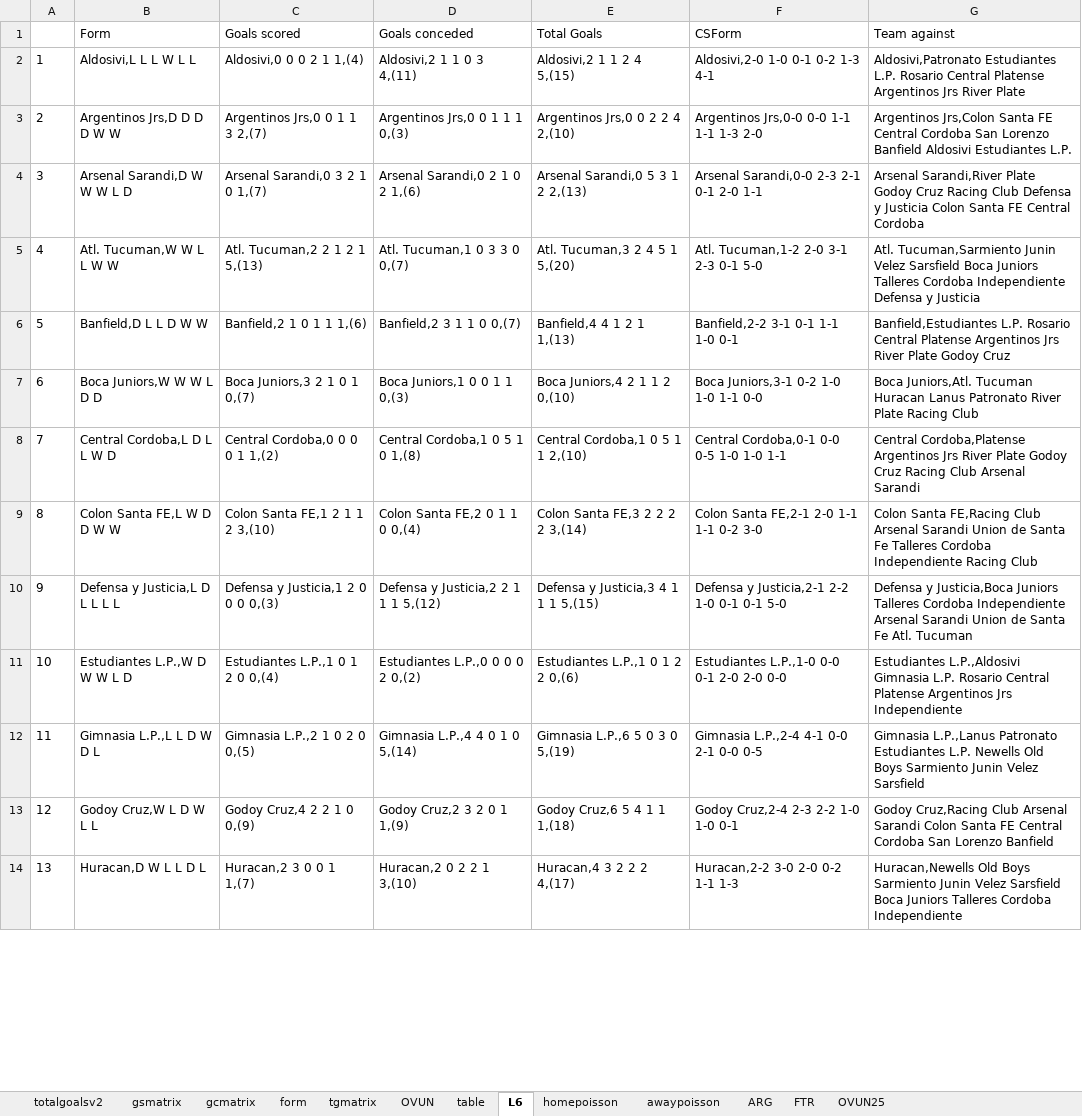
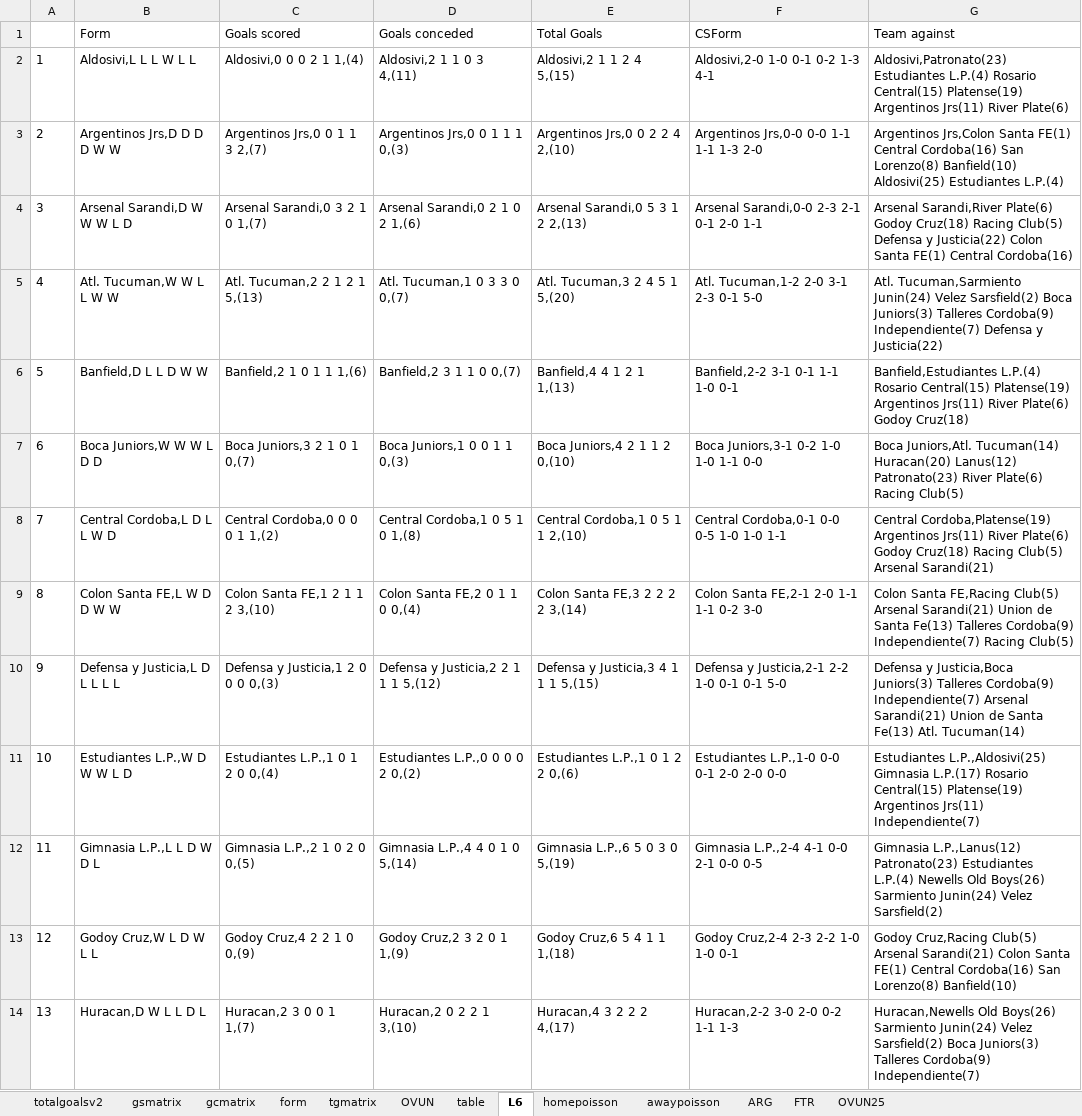
Before and after one commit to gitboyzorro5/Rsoccer, an Excel workbook: ARG.xlsx, sheet L6, drawn as a sheet; only a part is shown; values as stored, in another font and other column widths than the file's, no borders; the diff covers the shown part only; the diff names each change by its address in the sheet, - before the commit and + after, or states it on an @@ line.

```diff
--- a/ARG.xlsx (sheet L6)
+++ b/ARG.xlsx (sheet L6)
-G2 (Team against): Aldosivi,Patronato Estudiantes L.P. Rosario Central Platense Argentinos Jrs River Plate
+G2 (Team against): Aldosivi,Patronato(23) Estudiantes L.P.(4) Rosario Central(15) Platense(19) Argentinos Jrs(11) River Plate(6)
-G3 (Team against): …Jrs,Colon Santa FE Central Cordoba San Lorenzo Banfield Aldosivi Estudiantes L.P.
+G3 (Team against): …Jrs,Colon Santa FE(1) Central Cordoba(16) San Lorenzo(8) Banfield(10) Aldosivi(25) Estudiantes L.P.(4)
-G4 (Team against): Arsenal Sarandi,River Plate Godoy Cruz Racing Club Defensa y Justicia Colon Santa FE Central Cordoba
+G4 (Team against): Arsenal Sarandi,River Plate(6) Godoy Cruz(18) Racing Club(5) Defensa y Justicia(22) Colon Santa FE(1) Central Cordoba(16)
-G5 (Team against): Atl. Tucuman,Sarmiento Junin Velez Sarsfield Boca Juniors Talleres Cordoba Independiente Defensa y Justicia
+G5 (Team against): Atl. Tucuman,Sarmiento Junin(24) Velez Sarsfield(2) Boca Juniors(3) Talleres Cordoba(9) Independiente(7) Defensa y Justicia(22)
-G6 (Team against): Banfield,Estudiantes L.P. Rosario Central Platense Argentinos Jrs River Plate Godoy Cruz
+G6 (Team against): Banfield,Estudiantes L.P.(4) Rosario Central(15) Platense(19) Argentinos Jrs(11) River Plate(6) Godoy Cruz(18)
-G7 (Team against): Boca Juniors,Atl. Tucuman Huracan Lanus Patronato River Plate Racing Club
+G7 (Team against): Boca Juniors,Atl. Tucuman(14) Huracan(20) Lanus(12) Patronato(23) River Plate(6) Racing Club(5)
-G8 (Team against): Central Cordoba,Platense Argentinos Jrs River Plate Godoy Cruz Racing Club Arsenal Sarandi
+G8 (Team against): Central Cordoba,Platense(19) Argentinos Jrs(11) River Plate(6) Godoy Cruz(18) Racing Club(5) Arsenal Sarandi(21)
-G9 (Team against): …Santa FE,Racing Club Arsenal Sarandi Union de Santa Fe Talleres Cordoba Independiente Racing Club
+G9 (Team against): …Santa FE,Racing Club(5) Arsenal Sarandi(21) Union de Santa Fe(13) Talleres Cordoba(9) Independiente(7) Racing Club(5)
-G10 (Team against): …y Justicia,Boca Juniors Talleres Cordoba Independiente Arsenal Sarandi Union de Santa Fe Atl. Tucuman
+G10 (Team against): …y Justicia,Boca Juniors(3) Talleres Cordoba(9) Independiente(7) Arsenal Sarandi(21) Union de Santa Fe(13) Atl. Tucuman(14)
-G11 (Team against): Estudiantes L.P.,Aldosivi Gimnasia L.P. Rosario Central Platense Argentinos Jrs Independiente
+G11 (Team against): Estudiantes L.P.,Aldosivi(25) Gimnasia L.P.(17) Rosario Central(15) Platense(19) Argentinos Jrs(11) Independiente(7)
-G12 (Team against): Gimnasia L.P.,Lanus Patronato Estudiantes L.P. Newells Old Boys Sarmiento Junin Velez Sarsfield
+G12 (Team against): Gimnasia L.P.,Lanus(12) Patronato(23) Estudiantes L.P.(4) Newells Old Boys(26) Sarmiento Junin(24) Velez Sarsfield(2)
-G13 (Team against): Godoy Cruz,Racing Club Arsenal Sarandi Colon Santa FE Central Cordoba San Lorenzo Banfield
+G13 (Team against): Godoy Cruz,Racing Club(5) Arsenal Sarandi(21) Colon Santa FE(1) Central Cordoba(16) San Lorenzo(8) Banfield(10)
-G14 (Team against): Huracan,Newells Old Boys Sarmiento Junin Velez Sarsfield Boca Juniors Talleres Cordoba Independiente
+G14 (Team against): Huracan,Newells Old Boys(26) Sarmiento Junin(24) Velez Sarsfield(2) Boca Juniors(3) Talleres Cordoba(9) Independiente(7)
```
Also changed, not shown: 13 edited cells elsewhere in this sheet, sheet table, BRA.xlsx, Divisions/B1.xlsx, 19 other files.
